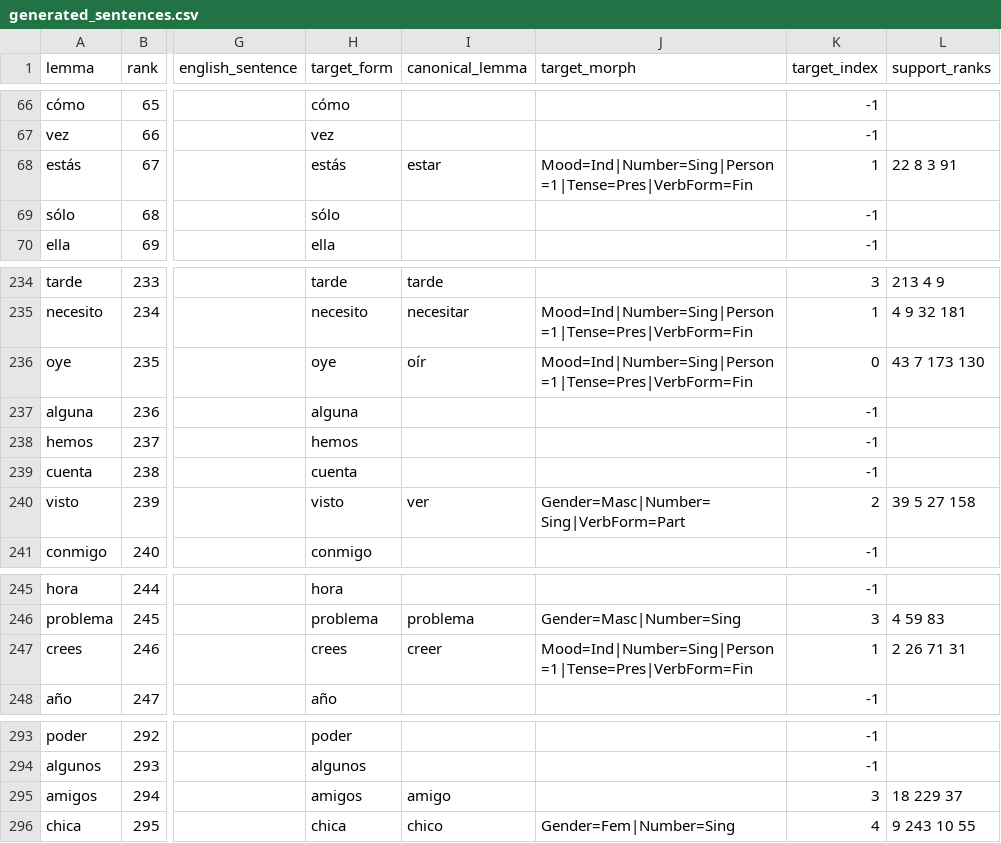
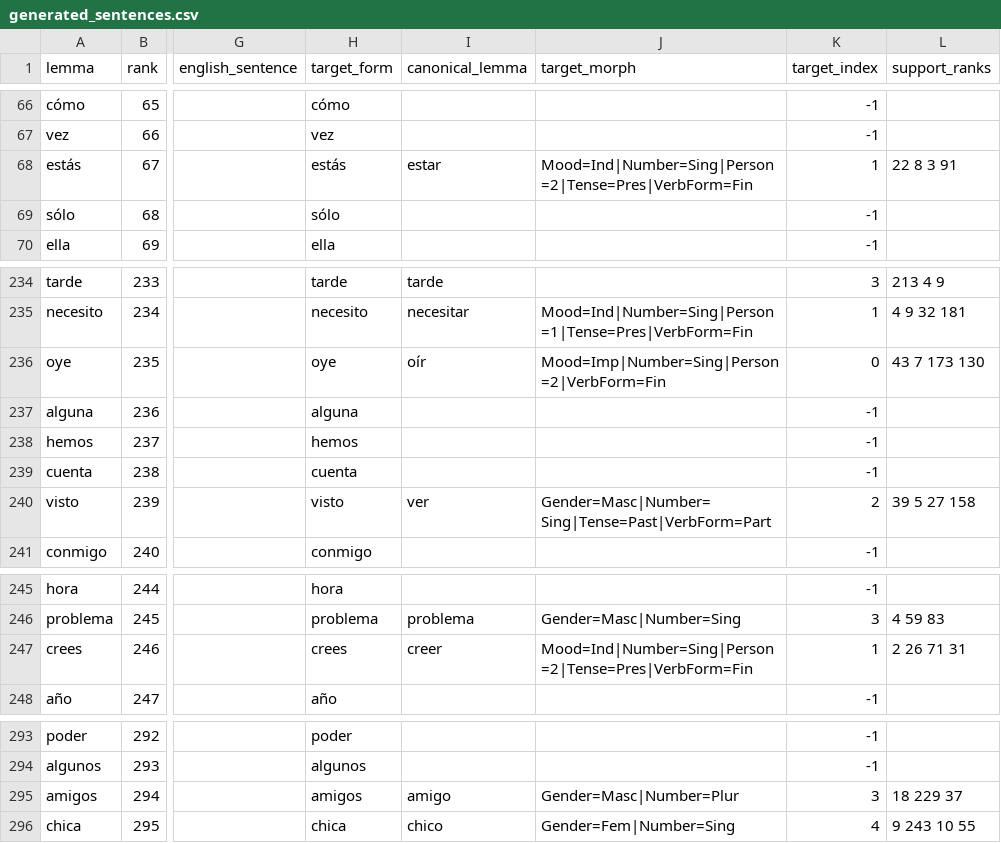
Before and after one commit to Aftrshock19/markov-chain-sentence-generator, a CSV file: generated_sentences.csv, drawn as a sheet; only a part is shown, gaps mark what is left out; the diff covers the shown part only; the diff names each change by its address in the sheet, - before the commit and + after, or states it on an @@ line.

```diff
--- a/generated_sentences.csv
+++ b/generated_sentences.csv
-J68 (target_morph): Mood=Ind|Number=Sing|Person=1|Tense=Pres|VerbForm=Fin
+J68 (target_morph): Mood=Ind|Number=Sing|Person=2|Tense=Pres|VerbForm=Fin
-J236 (target_morph): Mood=Ind|Number=Sing|Person=1|Tense=Pres|VerbForm=Fin
+J236 (target_morph): Mood=Imp|Number=Sing|Person=2|VerbForm=Fin
-J240 (target_morph): Gender=Masc|Number=Sing|VerbForm=Part
+J240 (target_morph): Gender=Masc|Number=Sing|Tense=Past|VerbForm=Part
-J247 (target_morph): Mood=Ind|Number=Sing|Person=1|Tense=Pres|VerbForm=Fin
+J247 (target_morph): Mood=Ind|Number=Sing|Person=2|Tense=Pres|VerbForm=Fin
-J295 (target_morph): (empty)
+J295 (target_morph): Gender=Masc|Number=Plur
```
Also changed, not shown: 5 removed rows and 116 edited cells elsewhere in this file, generated_sentences_review.csv, 4 other files.
